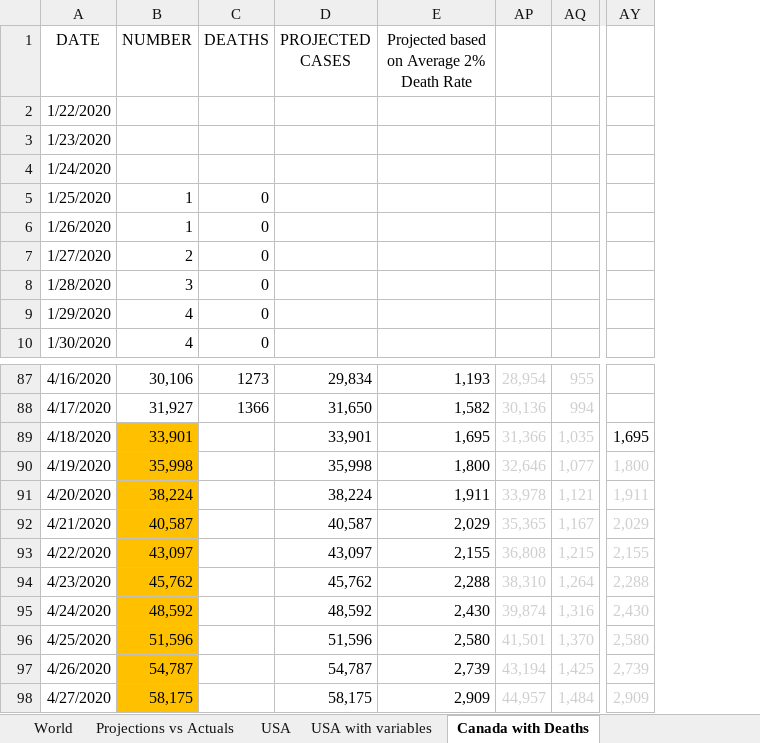
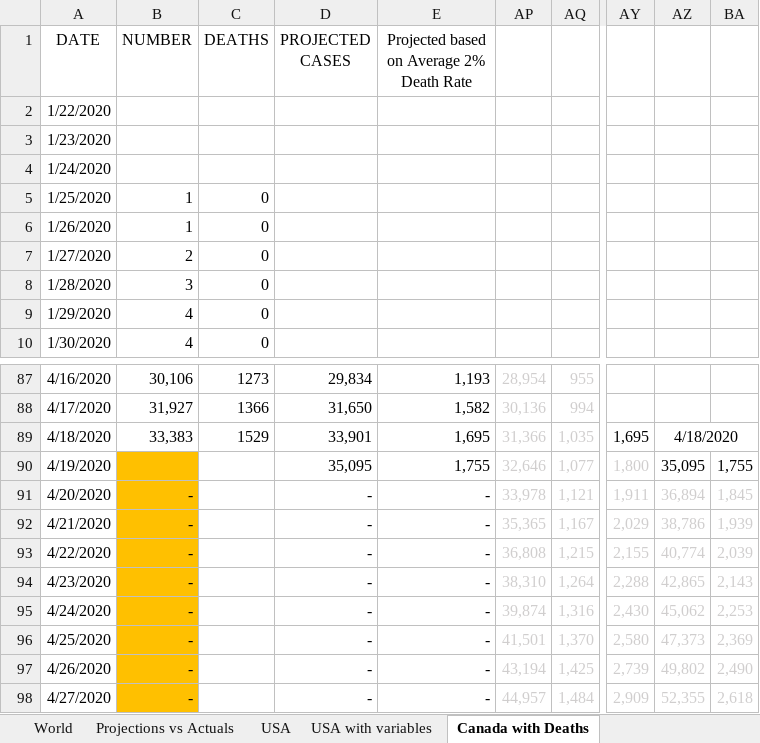
Before and after one commit to timothycomeau/COVID-19, an Excel workbook: COVID-19.xlsx, sheet Canada with Deaths, drawn as a sheet; only a part is shown, gaps mark what is left out; values as stored, in another font and other column widths than the file's, no borders; charts and pictures not drawn; the diff covers the shown part only; the diff names each change by its address in the sheet, - before the commit and + after, or states it on an @@ line.

```diff
--- a/COVID-19.xlsx (sheet Canada with Deaths)
+++ b/COVID-19.xlsx (sheet Canada with Deaths)
+column AZ, rows 89-98: 4/18/2020 | 35,095 | 36,894 | 38,786 | 40,774 | 42,865 | 45,062 | 47,373 | 49,802 | 52,355
+column BA, rows 90-98: 1,755 | 1,845 | 1,939 | 2,039 | 2,143 | 2,253 | 2,369 | 2,490 | 2,618
-B89 (NUMBER): 33,901
+B89 (NUMBER): 33,383
-B89 fill: #FFC000
+B89 fill: none
-C89 (DEATHS): (empty)
+C89 (DEATHS): 1529
-B90 (NUMBER): 35,998
+B90 (NUMBER): (empty)
-D90 (PROJECTED CASES): 35,998
+D90 (PROJECTED CASES): 35,095
-E90: 1,800
+E90: 1,755
-B91 (NUMBER): 38,224
+B91 (NUMBER): -
-D91 (PROJECTED CASES): 38,224
+D91 (PROJECTED CASES): -
-E91: 1,911
+E91: -
-B92 (NUMBER): 40,587
+B92 (NUMBER): -
-D92 (PROJECTED CASES): 40,587
+D92 (PROJECTED CASES): -
-E92: 2,029
+E92: -
-B93 (NUMBER): 43,097
+B93 (NUMBER): -
-D93 (PROJECTED CASES): 43,097
+D93 (PROJECTED CASES): -
-E93: 2,155
+E93: -
-B94 (NUMBER): 45,762
+B94 (NUMBER): -
-D94 (PROJECTED CASES): 45,762
+D94 (PROJECTED CASES): -
-E94: 2,288
+E94: -
-B95 (NUMBER): 48,592
+B95 (NUMBER): -
-D95 (PROJECTED CASES): 48,592
+D95 (PROJECTED CASES): -
-E95: 2,430
+E95: -
-B96 (NUMBER): 51,596
+B96 (NUMBER): -
-D96 (PROJECTED CASES): 51,596
+D96 (PROJECTED CASES): -
-E96: 2,580
+E96: -
-B97 (NUMBER): 54,787
+B97 (NUMBER): -
-D97 (PROJECTED CASES): 54,787
+D97 (PROJECTED CASES): -
-E97: 2,739
+E97: -
-B98 (NUMBER): 58,175
+B98 (NUMBER): -
-D98 (PROJECTED CASES): 58,175
+D98 (PROJECTED CASES): -
-E98: 2,909
+E98: -
```
Also changed, not shown: 105 edited cells elsewhere in this sheet, sheet USA, sheet Nova Scotia, sheet Projections vs Actuals, sheet Exposure Matrix, sheet USA with variables, sheet Ontario Exponents & Growth Rate, 3 more sheets, other sheet tabs, formulas that keep their value, charts or pictures, 12 other files.
